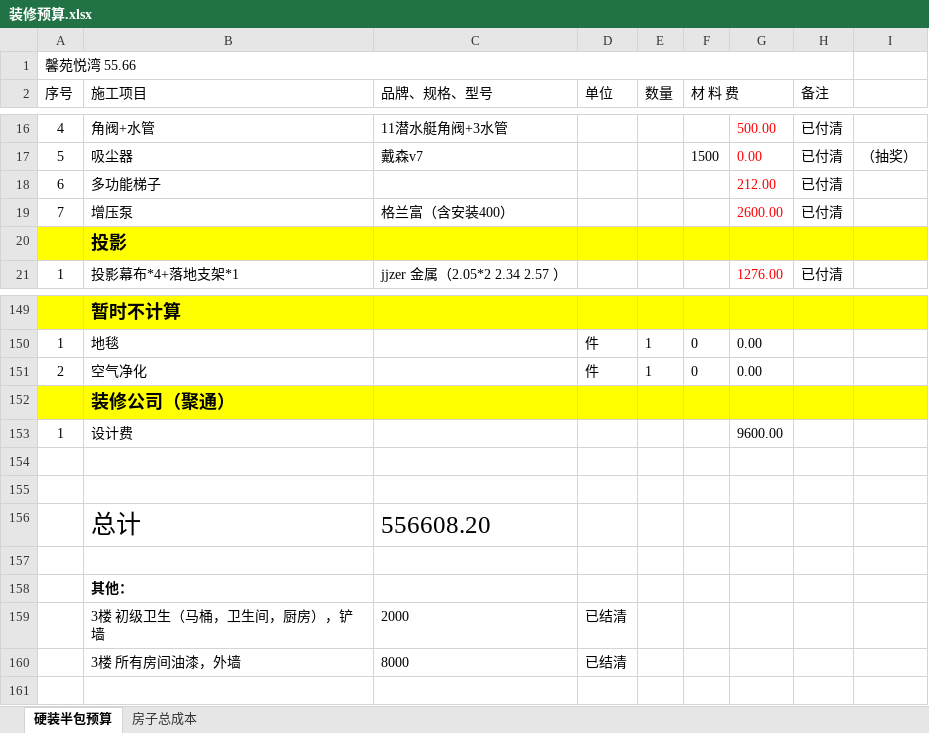
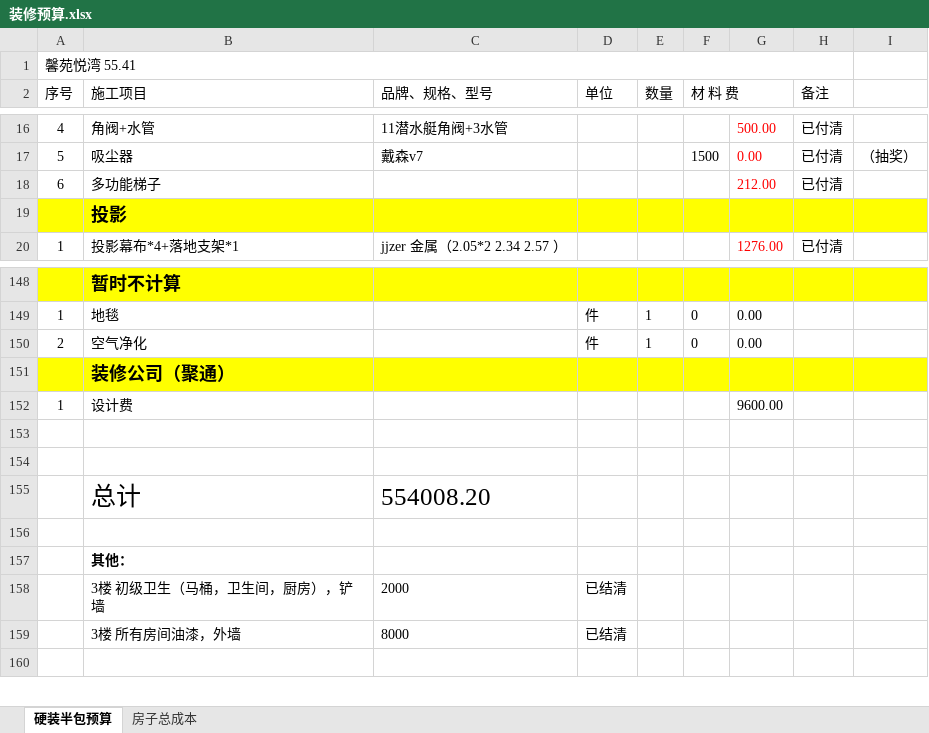
Before and after one commit to shilei-wang/waterdrop, an Excel workbook: common/iris 主要模块/装修预算.xlsx, sheet 硬装半包预算, drawn as a sheet; only a part is shown, gaps mark what is left out; values as stored, in another font and other column widths than the file's, no borders; removed rows and columns are numbered as before the commit, all else as after; the diff names each change by its address in the sheet, - before the commit and + after, or states it on an @@ line.

```diff
--- a/common/iris 主要模块/装修预算.xlsx (sheet 硬装半包预算)
+++ b/common/iris 主要模块/装修预算.xlsx (sheet 硬装半包预算)
-A1 (序号): 馨苑悦湾 55.66
+A1 (序号): 馨苑悦湾 55.41
-row 19: 7 | 增压泵 | 格兰富（含安装400） |  |  |  | 2600.00 | 已付清
-C155 (品牌、规格、型号): 556608.20
+C155 (品牌、规格、型号): 554008.20
```
Also changed, not shown: formulas that keep their value, 5 other files.
